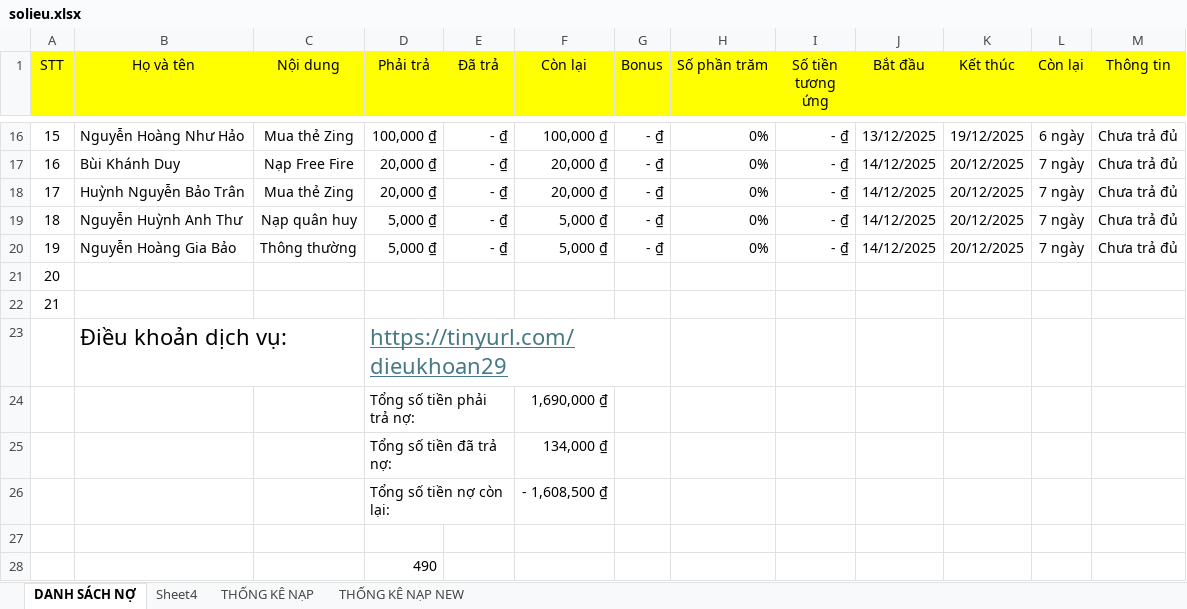
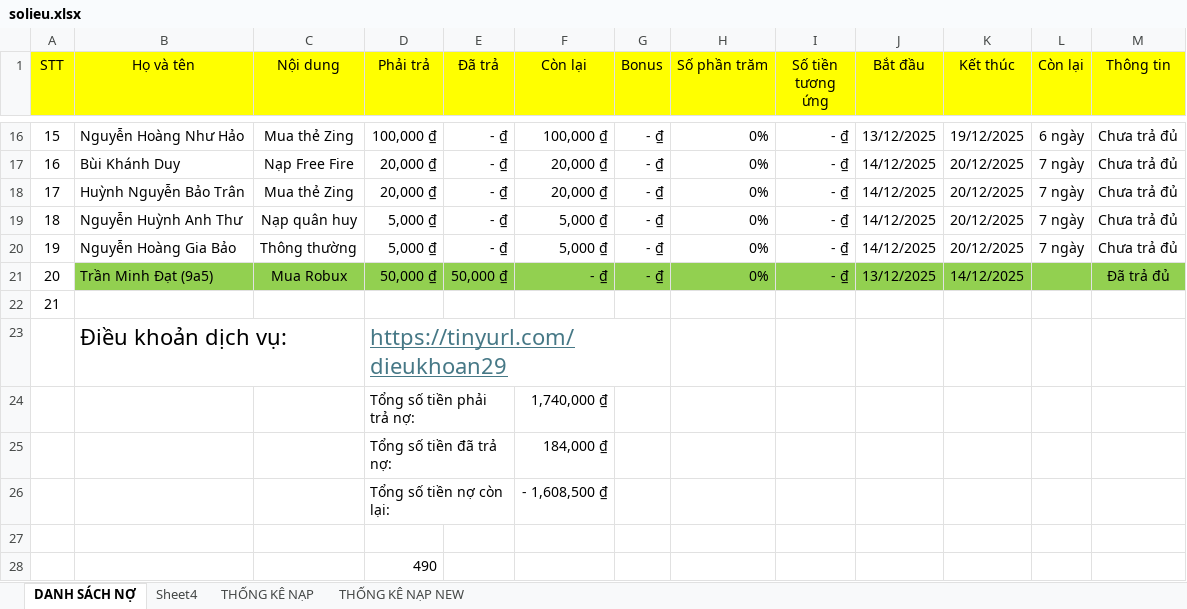
Before and after one commit to minhlong1707/so-no-master, an Excel workbook: solieu.xlsx, sheet DANH SÁCH NỢ, drawn as a sheet; only a part is shown, gaps mark what is left out; values as stored, in another font and other column widths than the file's, no borders; the diff names each change by its address in the sheet, - before the commit and + after, or states it on an @@ line.

```diff
--- a/solieu.xlsx (sheet DANH SÁCH NỢ)
+++ b/solieu.xlsx (sheet DANH SÁCH NỢ)
-B21 (Họ và tên): (empty)
+B21 (Họ và tên): Trần Minh Đạt (9a5)
-B21:M21 fill: none
+B21:M21 fill: #92D050
-C21 (Nội dung): (empty)
+C21 (Nội dung): Mua Robux
-D21 (Phải trả): (empty)
+D21 (Phải trả): 50,000 ₫
-E21 (Đã trả): (empty)
+E21 (Đã trả): 50,000 ₫
-F21 (Còn lại): (empty)
+F21 (Còn lại): - ₫
-G21 (Bonus): (empty)
+G21 (Bonus): - ₫
-H21 (Số phần trăm): (empty)
+H21 (Số phần trăm): 0%
-I21 (Số tiền tương ứng): (empty)
+I21 (Số tiền tương ứng): - ₫
-J21 (Bắt đầu): (empty)
+J21 (Bắt đầu): 13/12/2025
-K21 (Kết thúc): (empty)
+K21 (Kết thúc): 14/12/2025
-M21 (Thông tin): (empty)
+M21 (Thông tin): Đã trả đủ
-F24 (Còn lại): 1,690,000 ₫
+F24 (Còn lại): 1,740,000 ₫
-F25 (Còn lại): 134,000 ₫
+F25 (Còn lại): 184,000 ₫
```
Also changed, not shown: sheet THỐNG KÊ NẠP, sheet Sheet4.
